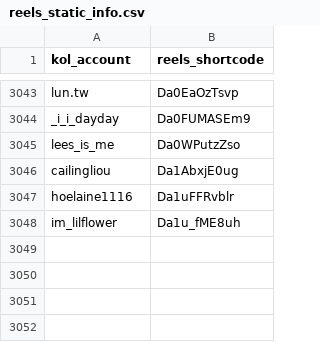
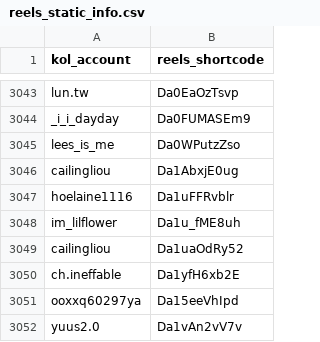
Before and after one commit to sabina-lu/reels-scraping, a CSV file: data/reels_static_info.csv, drawn as a sheet; only a part is shown, gaps mark what is left out; the diff names each change by its address in the sheet, - before the commit and + after, or states it on an @@ line.

```diff
--- a/data/reels_static_info.csv
+++ b/data/reels_static_info.csv
+row 3049: cailingliou | Da1uaOdRy52
+row 3050: ch.ineffable | Da1yfH6xb2E
+row 3051: ooxxq60297ya | Da15eeVhIpd
+row 3052: yuus2.0 | Da1vAn2vV7v
```
Also changed, not shown: data/profile_post_state.csv.
